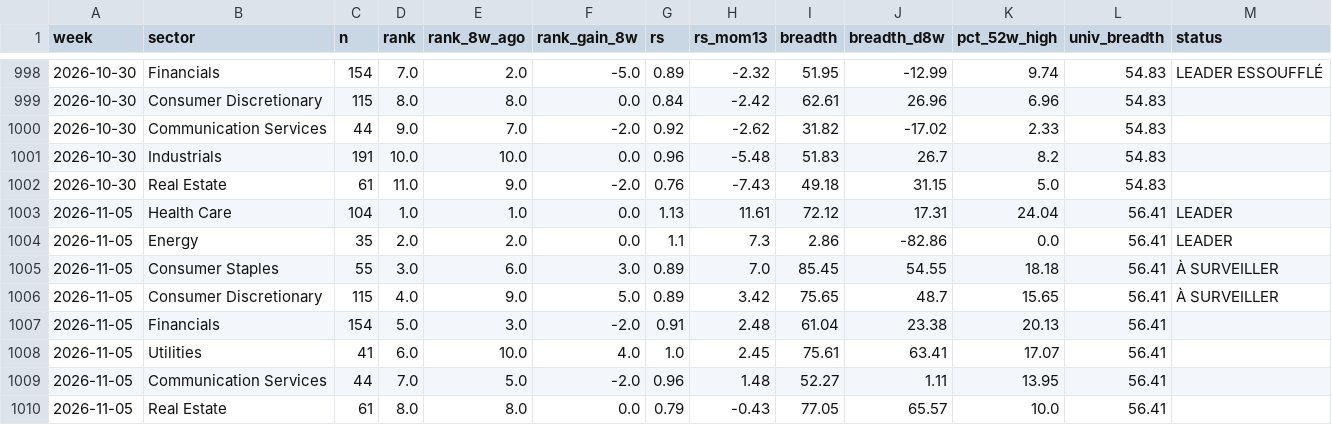
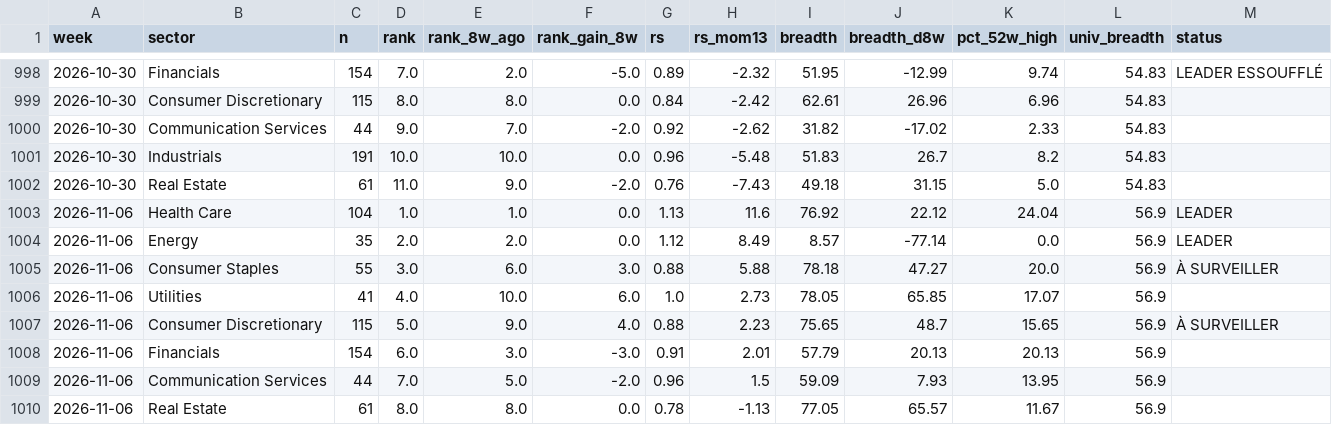
Before and after one commit to BackupBackupFede/ROTATION, a CSV file: history_us.csv, drawn as a sheet; only a part is shown, gaps mark what is left out; the diff covers the shown part only.

```diff
--- a/history_us.csv
+++ b/history_us.csv
@@ -1002,9 +1002,9 @@
 2026-10-30,Real Estate,61,11.0,9.0,-2.0,0.76,-7.43,49.18,31.15,5.0,54.83,
-2026-11-05,Health Care,104,1.0,1.0,0.0,1.13,11.61,72.12,17.31,24.04,56.41,LEADER
-2026-11-05,Energy,35,2.0,2.0,0.0,1.1,7.3,2.86,-82.86,0.0,56.41,LEADER
-2026-11-05,Consumer Staples,55,3.0,6.0,3.0,0.89,7.0,85.45,54.55,18.18,56.41,À SURVEILLER
-2026-11-05,Consumer Discretionary,115,4.0,9.0,5.0,0.89,3.42,75.65,48.7,15.65,56.41,À SURVEILLER
-2026-11-05,Financials,154,5.0,3.0,-2.0,0.91,2.48,61.04,23.38,20.13,56.41,
-2026-11-05,Utilities,41,6.0,10.0,4.0,1.0,2.45,75.61,63.41,17.07,56.41,
-2026-11-05,Communication Services,44,7.0,5.0,-2.0,0.96,1.48,52.27,1.11,13.95,56.41,
-2026-11-05,Real Estate,61,8.0,8.0,0.0,0.79,-0.43,77.05,65.57,10.0,56.41,
+2026-11-06,Health Care,104,1.0,1.0,0.0,1.13,11.6,76.92,22.12,24.04,56.9,LEADER
+2026-11-06,Energy,35,2.0,2.0,0.0,1.12,8.49,8.57,-77.14,0.0,56.9,LEADER
+2026-11-06,Consumer Staples,55,3.0,6.0,3.0,0.88,5.88,78.18,47.27,20.0,56.9,À SURVEILLER
+2026-11-06,Utilities,41,4.0,10.0,6.0,1.0,2.73,78.05,65.85,17.07,56.9,
+2026-11-06,Consumer Discretionary,115,5.0,9.0,4.0,0.88,2.23,75.65,48.7,15.65,56.9,À SURVEILLER
+2026-11-06,Financials,154,6.0,3.0,-3.0,0.91,2.01,57.79,20.13,20.13,56.9,
+2026-11-06,Communication Services,44,7.0,5.0,-2.0,0.96,1.5,59.09,7.93,13.95,56.9,
+2026-11-06,Real Estate,61,8.0,8.0,0.0,0.78,-1.13,77.05,65.57,11.67,56.9,
```
Also changed, not shown: 2 added rows, 2 removed rows and 3 edited cells elsewhere in this file, history_fr.csv, 2 other files.
